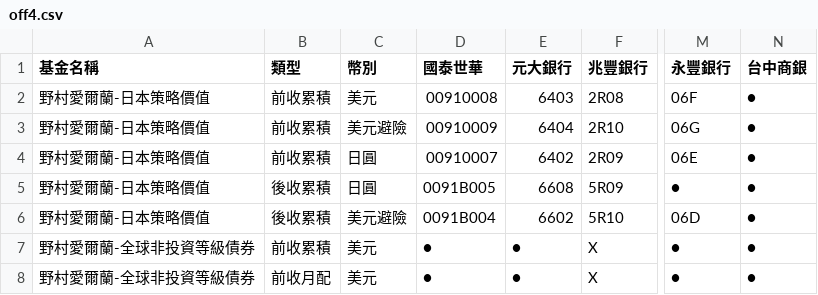
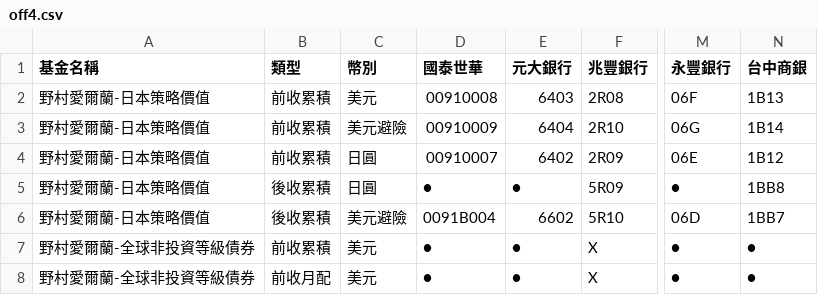
Before and after one commit to Nomucod/team1, a CSV file: off4.csv, drawn as a sheet; only a part is shown, gaps mark what is left out; the diff covers the shown part only; the diff names each change by its address in the sheet, - before the commit and + after, or states it on an @@ line.

```diff
--- a/off4.csv
+++ b/off4.csv
-N2 (台中商銀): ●
+N2 (台中商銀): 1B13
-N3 (台中商銀): ●
+N3 (台中商銀): 1B14
-N4 (台中商銀): ●
+N4 (台中商銀): 1B12
-D5 (國泰世華): 0091B005
+D5 (國泰世華): ●
-E5 (元大銀行): 6608
+E5 (元大銀行): ●
-N5 (台中商銀): ●
+N5 (台中商銀): 1BB8
-N6 (台中商銀): ●
+N6 (台中商銀): 1BB7
```
Also changed, not shown: 26 edited cells elsewhere in this file, on.csv.
